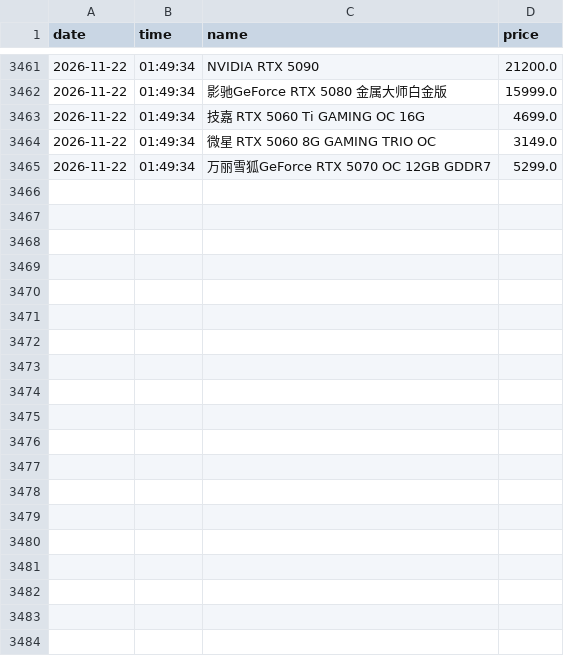
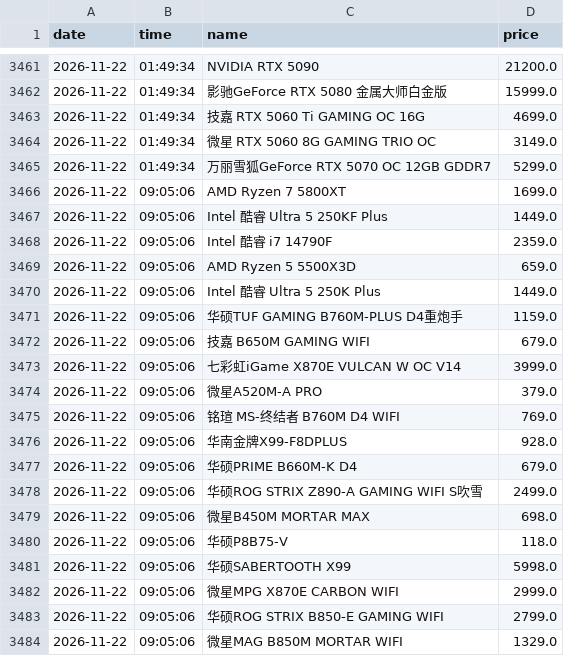
Before and after one commit to sgbd0/pc-price-tracker, a CSV file: data/jd_prices.csv, drawn as a sheet; only a part is shown, gaps mark what is left out; the diff covers the shown part only.

Commit message:
auto: update prices 2026-11-22 09:07

```diff
--- a/data/jd_prices.csv
+++ b/data/jd_prices.csv
@@ -3465 +3465,20 @@
 2026-11-22,01:49:34,万丽雪狐GeForce RTX 5070 OC 12GB GDDR7,5299.0
+2026-11-22,09:05:06,AMD Ryzen 7 5800XT,1699.0
+2026-11-22,09:05:06,Intel 酷睿 Ultra 5 250KF Plus,1449.0
+2026-11-22,09:05:06,Intel 酷睿 i7 14790F,2359.0
+2026-11-22,09:05:06,AMD Ryzen 5 5500X3D,659.0
+2026-11-22,09:05:06,Intel 酷睿 Ultra 5 250K Plus,1449.0
+2026-11-22,09:05:06,华硕TUF GAMING B760M-PLUS D4重炮手,1159.0
+2026-11-22,09:05:06,技嘉 B650M GAMING WIFI,679.0
+2026-11-22,09:05:06,七彩虹iGame X870E VULCAN W OC V14,3999.0
+2026-11-22,09:05:06,微星A520M-A PRO,379.0
+2026-11-22,09:05:06,铭瑄 MS-终结者 B760M D4 WIFI,769.0
+2026-11-22,09:05:06,华南金牌X99-F8DPLUS,928.0
+2026-11-22,09:05:06,华硕PRIME B660M-K D4,679.0
+2026-11-22,09:05:06,华硕ROG STRIX Z890-A GAMING WIFI S吹雪,2499.0
+2026-11-22,09:05:06,微星B450M MORTAR MAX,698.0
+2026-11-22,09:05:06,华硕P8B75-V,118.0
+2026-11-22,09:05:06,华硕SABERTOOTH X99,5998.0
+2026-11-22,09:05:06,微星MPG X870E CARBON WIFI,2999.0
+2026-11-22,09:05:06,华硕ROG STRIX B850-E GAMING WIFI,2799.0
+2026-11-22,09:05:06,微星MAG B850M MORTAR WIFI,1329.0
```
Also changed, not shown: 11 added rows elsewhere in this file, 2 other files.
